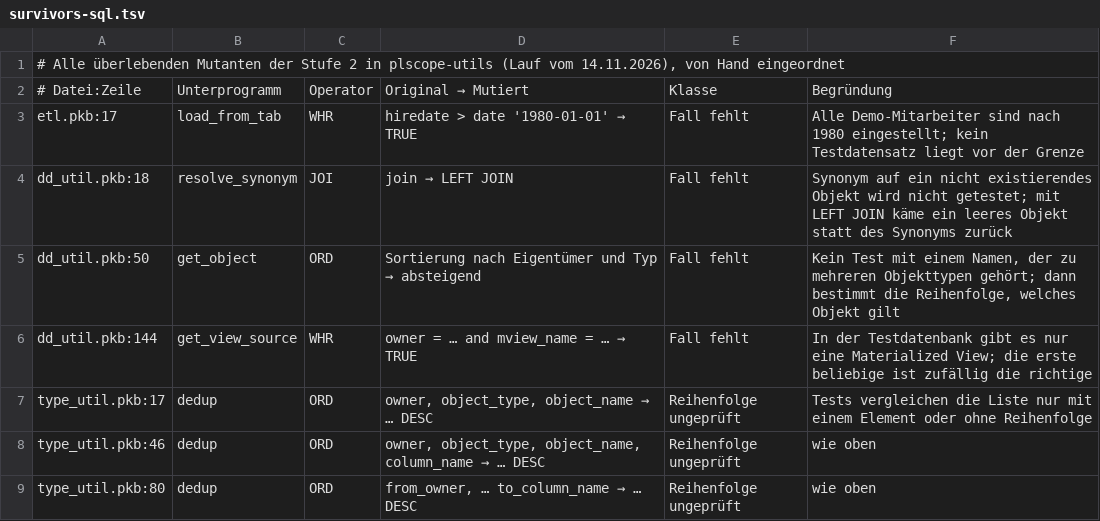
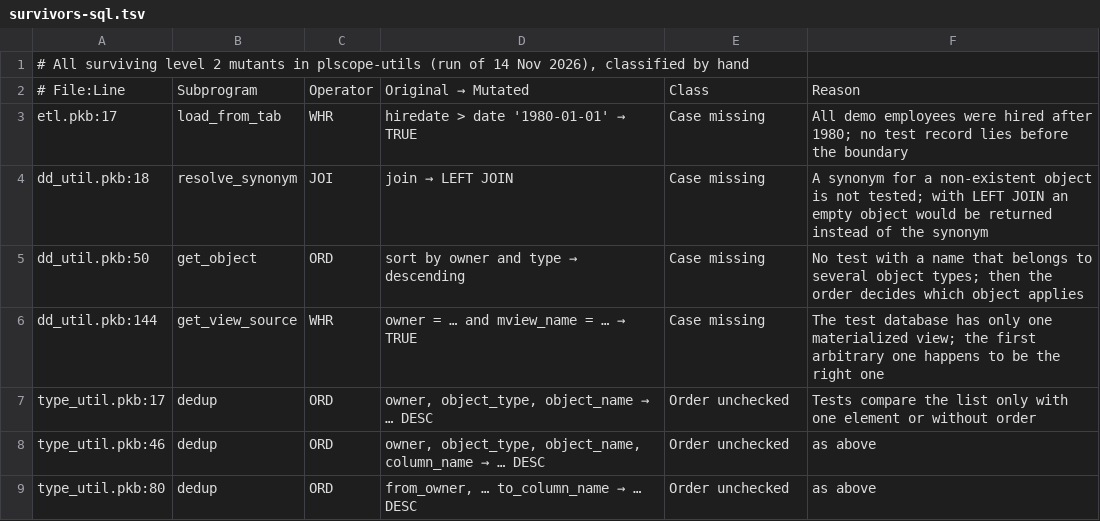
Before and after one commit to WayneNani/plgauge, a TSV file: eval/plscope-utils/survivors-sql.tsv, drawn as a sheet.

```diff
--- a/eval/plscope-utils/survivors-sql.tsv
+++ b/eval/plscope-utils/survivors-sql.tsv
@@ -1,9 +1,9 @@
-# Alle überlebenden Mutanten der Stufe 2 in plscope-utils (Lauf vom 14.11.2026), von Hand eingeordnet
-# Datei:Zeile	Unterprogramm	Operator	Original → Mutiert	Klasse	Begründung
-etl.pkb:17	load_from_tab	WHR	hiredate > date '1980-01-01' → TRUE	Fall fehlt	Alle Demo-Mitarbeiter sind nach 1980 eingestellt; kein Testdatensatz liegt vor der Grenze
-dd_util.pkb:18	resolve_synonym	JOI	join → LEFT JOIN	Fall fehlt	Synonym auf ein nicht existierendes Objekt wird nicht getestet; mit LEFT JOIN käme ein leeres Objekt statt des Synonyms zurück
-dd_util.pkb:50	get_object	ORD	Sortierung nach Eigentümer und Typ → absteigend	Fall fehlt	Kein Test mit einem Namen, der zu mehreren Objekttypen gehört; dann bestimmt die Reihenfolge, welches Objekt gilt
-dd_util.pkb:144	get_view_source	WHR	owner = … and mview_name = … → TRUE	Fall fehlt	In der Testdatenbank gibt es nur eine Materialized View; die erste beliebige ist zufällig die richtige
-type_util.pkb:17	dedup	ORD	owner, object_type, object_name → … DESC	Reihenfolge ungeprüft	Tests vergleichen die Liste nur mit einem Element oder ohne Reihenfolge
-type_util.pkb:46	dedup	ORD	owner, object_type, object_name, column_name → … DESC	Reihenfolge ungeprüft	wie oben
-type_util.pkb:80	dedup	ORD	from_owner, … to_column_name → … DESC	Reihenfolge ungeprüft	wie oben
+# All surviving level 2 mutants in plscope-utils (run of 14 Nov 2026), classified by hand
+# File:Line	Subprogram	Operator	Original → Mutated	Class	Reason
+etl.pkb:17	load_from_tab	WHR	hiredate > date '1980-01-01' → TRUE	Case missing	All demo employees were hired after 1980; no test record lies before the boundary
+dd_util.pkb:18	resolve_synonym	JOI	join → LEFT JOIN	Case missing	A synonym for a non-existent object is not tested; with LEFT JOIN an empty object would be returned instead of the synonym
+dd_util.pkb:50	get_object	ORD	sort by owner and type → descending	Case missing	No test with a name that belongs to several object types; then the order decides which object applies
+dd_util.pkb:144	get_view_source	WHR	owner = … and mview_name = … → TRUE	Case missing	The test database has only one materialized view; the first arbitrary one happens to be the right one
+type_util.pkb:17	dedup	ORD	owner, object_type, object_name → … DESC	Order unchecked	Tests compare the list only with one element or without order
+type_util.pkb:46	dedup	ORD	owner, object_type, object_name, column_name → … DESC	Order unchecked	as above
+type_util.pkb:80	dedup	ORD	from_owner, … to_column_name → … DESC	Order unchecked	as above
```
Also changed, not shown: eval/console/survivors-sample.tsv, examples/shop_pricing/expected.tsv, 40 other files.
